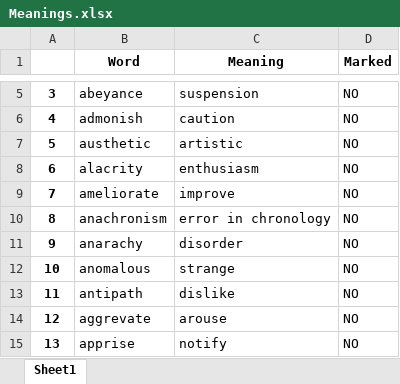
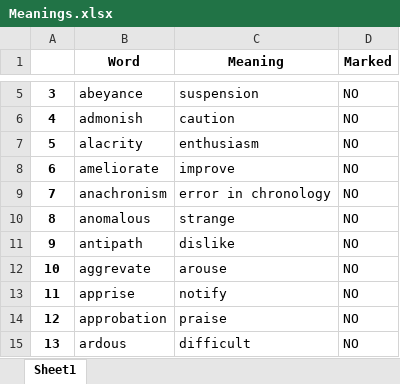
Before and after one commit to ananyashreyjain/Vocab, an Excel workbook: Meanings.xlsx, sheet Sheet1, drawn as a sheet; only a part is shown, gaps mark what is left out; the shorter side is filled out with more unchanged rows; values as stored, in another font and other column widths than the file's, no borders; removed rows and columns are numbered as before the commit, all else as after; the diff covers the shown part only; the diff names each change by its address in the sheet, - before the commit and + after, or states it on an @@ line.

```diff
--- a/Meanings.xlsx (sheet Sheet1)
+++ b/Meanings.xlsx (sheet Sheet1)
-row 7: 5 | austhetic | artistic | NO
@@ column A renumbered between rows 7 and 144 @@
-row 11: 9 | anarachy | disorder | NO
```
Also changed, not shown: 38 added rows elsewhere in this sheet, 4 other files.
